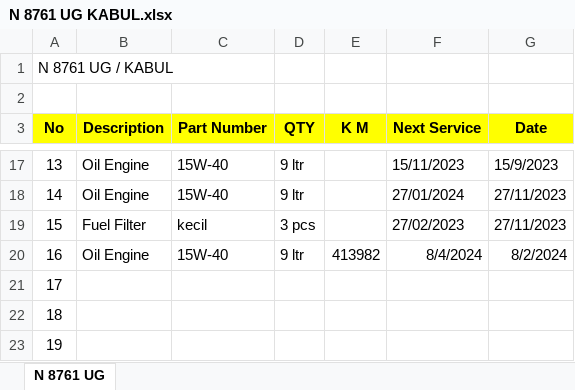
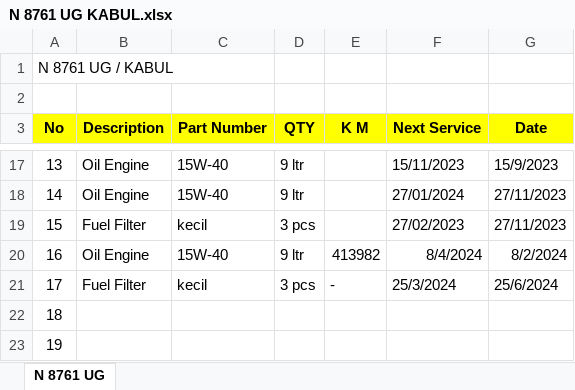
Before and after one commit to ungguljayabeton/Pergantian-Ban-Service-Kendaraan, an Excel workbook: N 8761 UG KABUL.xlsx, sheet N 8761 UG, drawn as a sheet; only a part is shown, gaps mark what is left out; values as stored, in another font and other column widths than the file's, no borders; the diff names each change by its address in the sheet, - before the commit and + after, or states it on an @@ line.

```diff
--- a/N 8761 UG KABUL.xlsx (sheet N 8761 UG)
+++ b/N 8761 UG KABUL.xlsx (sheet N 8761 UG)
-B21 (Description): (empty)
+B21 (Description): Fuel Filter
-C21 (Part Number): (empty)
+C21 (Part Number): kecil
-D21 (QTY): (empty)
+D21 (QTY): 3 pcs
-E21 (K M): (empty)
+E21 (K M): -
-F21 (Next Service): (empty)
+F21 (Next Service): 25/3/2024
-G21 (Date): (empty)
+G21 (Date): 25/6/2024
```
Also changed, not shown: N 8624 UG HARUN.xlsx, N 9435 UG WIWIN.xlsx, 1 other file.
